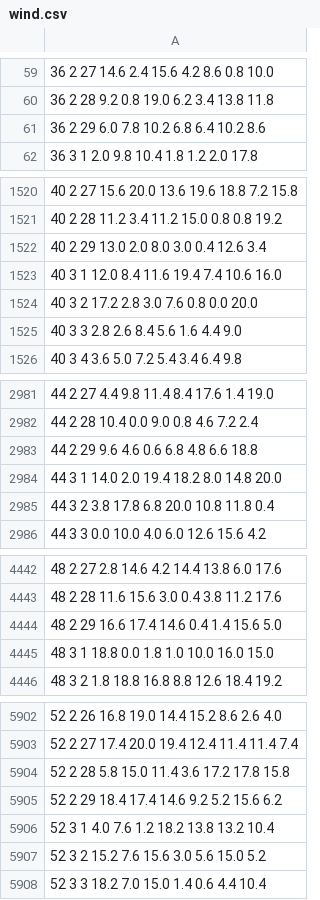
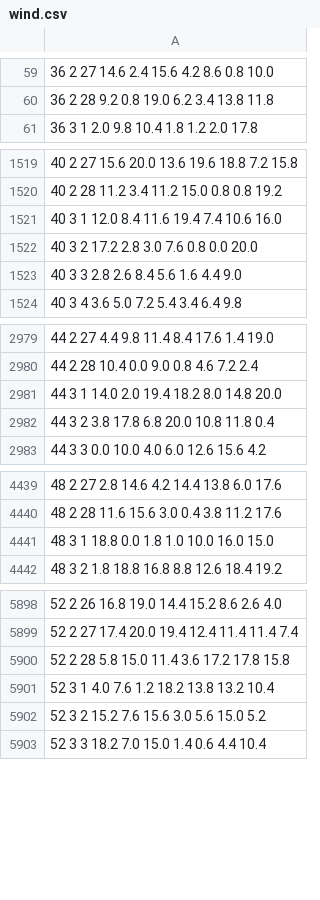
Before and after one commit to Ventim509/pandas, a CSV file: wind.csv, drawn as a sheet; only a part is shown, gaps mark what is left out; the diff names each change by its address in the sheet, - before the commit and + after, or states it on an @@ line.

Commit message:
Update wind.csv

```diff
--- a/wind.csv
+++ b/wind.csv
-row 61: 36 2 29 6.0 7.8 10.2 6.8 6.4 10.2 8.6
-row 1522: 40 2 29 13.0 2.0 8.0 3.0 0.4 12.6 3.4
-row 2983: 44 2 29 9.6 4.6 0.6 6.8 4.8 6.6 18.8
-row 4444: 48 2 29 16.6 17.4 14.6 0.4 1.4 15.6 5.0
-row 5905: 52 2 29 18.4 17.4 14.6 9.2 5.2 15.6 6.2
```
